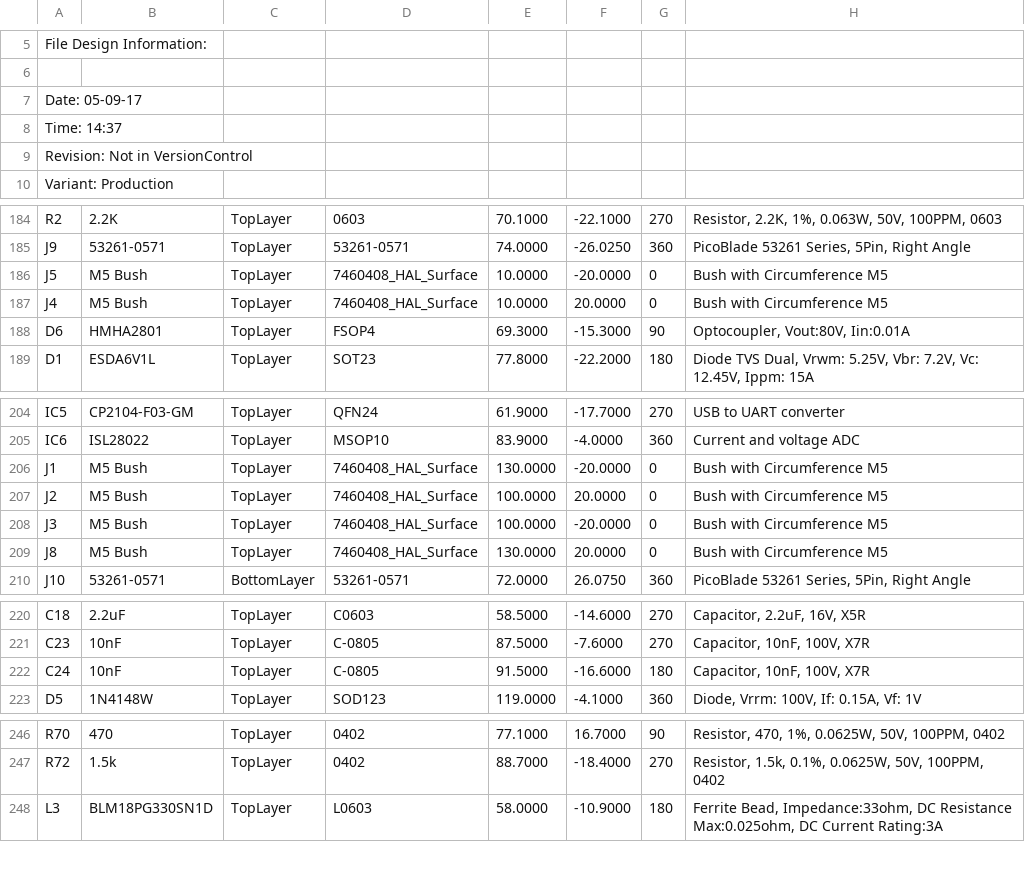
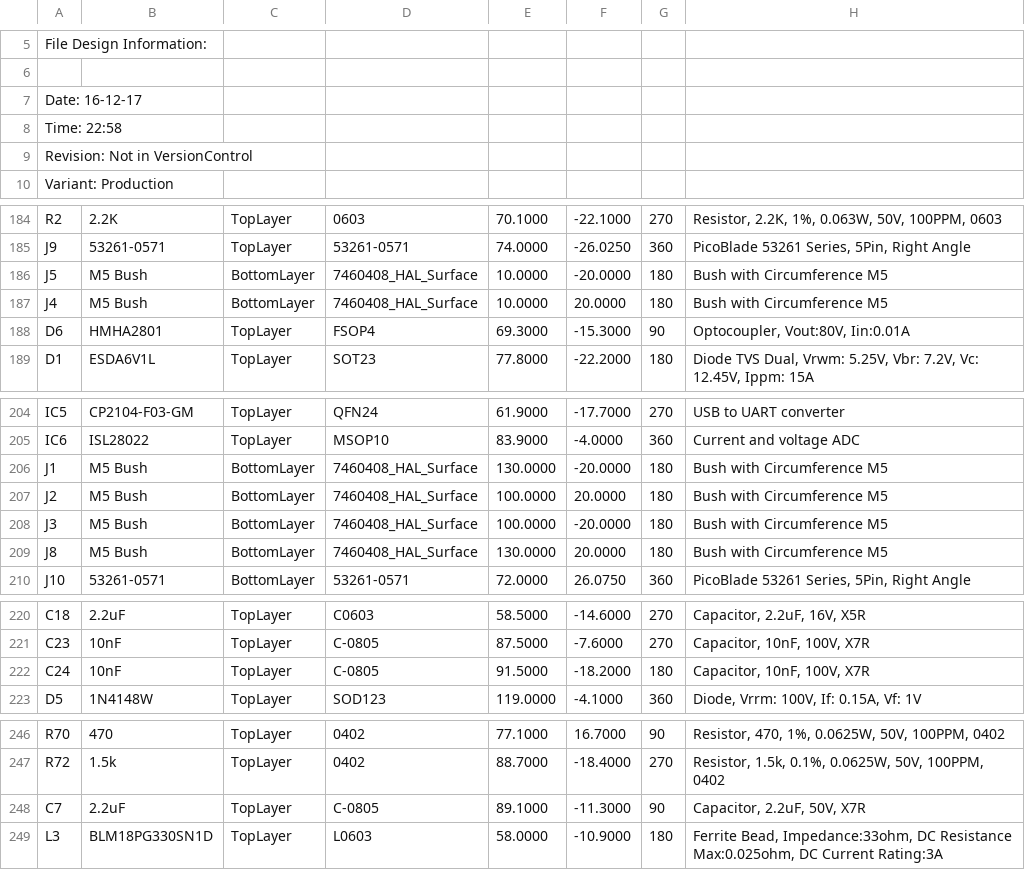
Before and after one commit to DieBieEngineering/DieBieMS, a CSV file: Project Outputs for DB10005_DieBieMS/Pick Place/Pick Place for DB10005_BMS(Production).csv, drawn as a sheet; only a part is shown, gaps mark what is left out; the diff covers the shown part only; the diff names each change by its address in the sheet, - before the commit and + after, or states it on an @@ line.

Commit message:
Updated production files to be more complete. The C7 that was missing is now in the BOM.

```diff
--- a/Project Outputs for DB10005_DieBieMS/Pick Place/Pick Place for DB10005_BMS(Production).csv
+++ b/Project Outputs for DB10005_DieBieMS/Pick Place/Pick Place for DB10005_BMS(Production).csv
-A7: Date: 05-09-17
+A7: Date: 16-12-17
-A8: Time: 14:37
+A8: Time: 22:58
-C186:C187: TopLayer
+C186:C187: BottomLayer
-G186:G187: 0
+G186:G187: 180
-C206:C209: TopLayer
+C206:C209: BottomLayer
-G206:G209: 0
+G206:G209: 180
-F222: -16.6000
+F222: -18.2000
+row 248: C7 | 2.2uF | TopLayer | C-0805 | 89.1000 | -11.3000 | 90 | Capacitor, 2.2uF, 50V, X7R
```
Also changed, not shown: 1 edited cell elsewhere in this file, Project Outputs for DB10005_DieBieMS/BOM/Bill of Materials-DB10005_DieBieMS(Production).csv, 20 other files.
